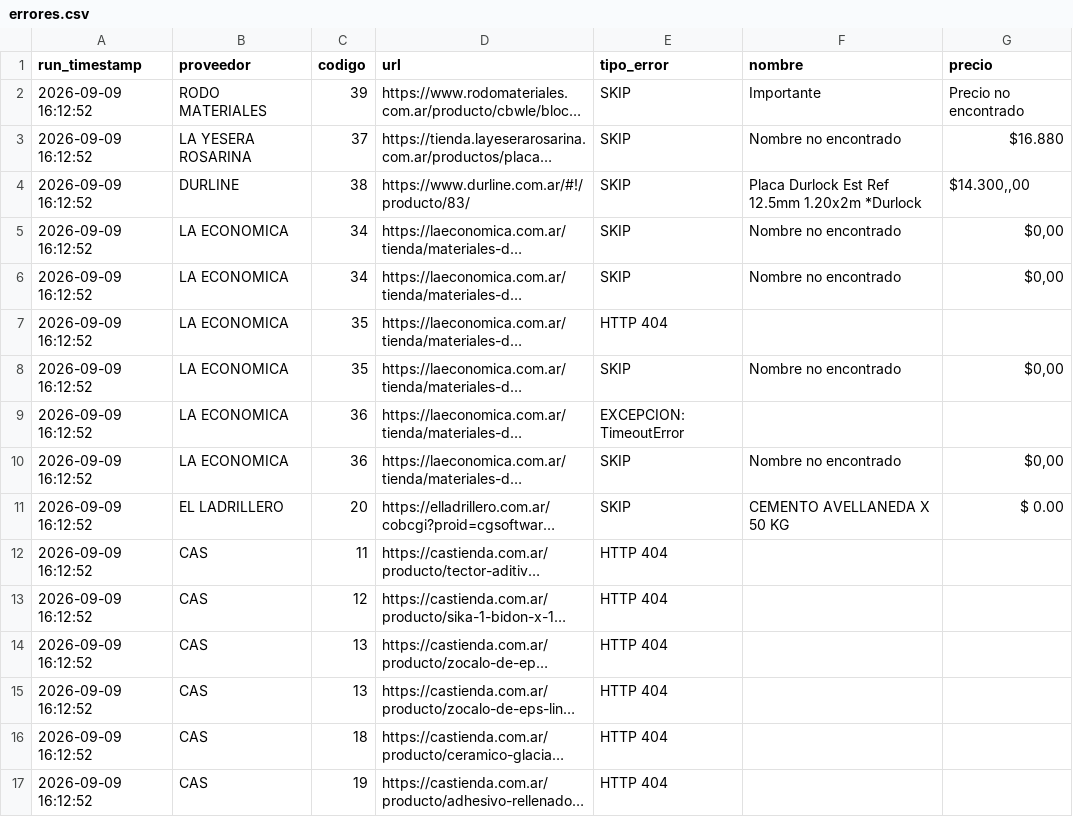
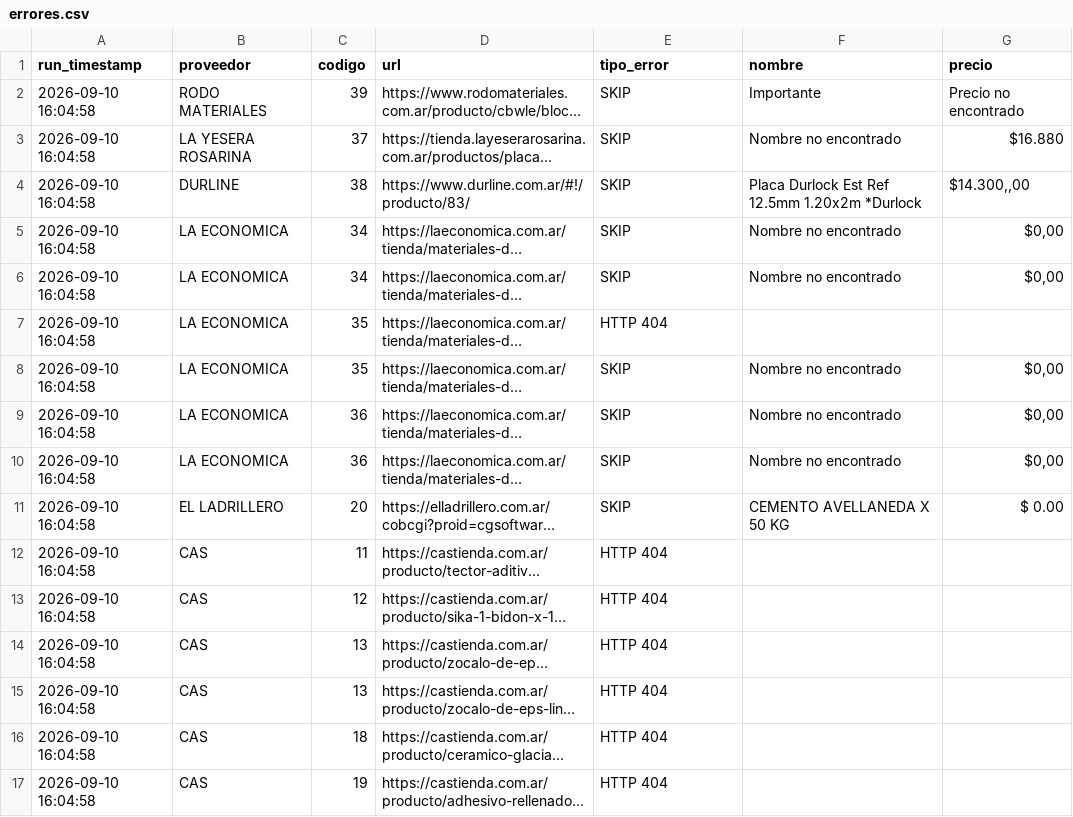
Before and after one commit to valentnluc/price_scrapper, a CSV file: errores.csv, drawn as a sheet; long unchanged cells end in …; the diff names each change by its address in the sheet, - before the commit and + after, or states it on an @@ line.

```diff
--- a/errores.csv
+++ b/errores.csv
-A2:A17 (run_timestamp): 2026-09-09 16:12:52
+A2:A17 (run_timestamp): 2026-09-10 16:04:58
-E9 (tipo_error): EXCEPCION: TimeoutError
+E9 (tipo_error): SKIP
-F9 (nombre): (empty)
+F9 (nombre): Nombre no encontrado
-G9 (precio): (empty)
+G9 (precio): $0,00
```
Also changed, not shown: url_status.csv.
